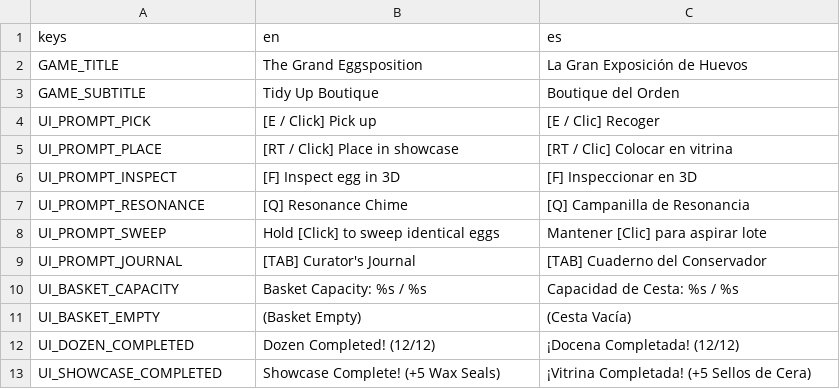
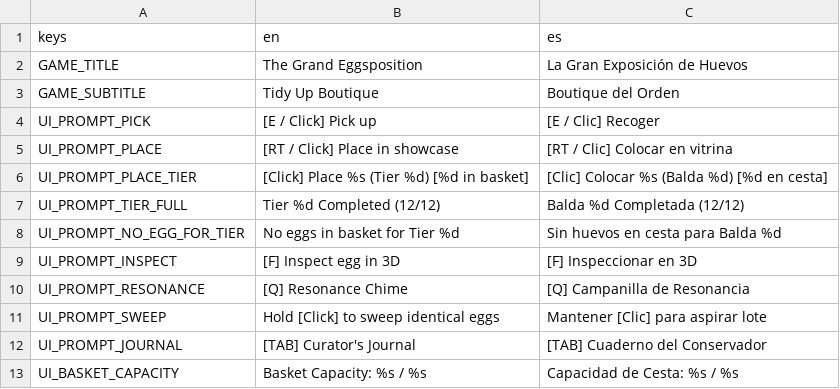
Before and after one commit to JS-Marinn/the-grand-eggsposition, a CSV file: localization/translations.csv, drawn as a sheet; only a part is shown; the shorter side is filled out with more unchanged rows.

Commit message:
feat(hud): add tier-specific egg placement prompts and full-tier handling

```diff
--- a/localization/translations.csv
+++ b/localization/translations.csv
@@ -5,2 +5,5 @@ UI_PROMPT_PICK,"[E / Click] Pick up","[E / Clic] Recoger"
 UI_PROMPT_PLACE,"[RT / Click] Place in showcase","[RT / Clic] Colocar en vitrina"
+UI_PROMPT_PLACE_TIER,"[Click] Place %s (Tier %d) [%d in basket]","[Clic] Colocar %s (Balda %d) [%d en cesta]"
+UI_PROMPT_TIER_FULL,"Tier %d Completed (12/12)","Balda %d Completada (12/12)"
+UI_PROMPT_NO_EGG_FOR_TIER,"No eggs in basket for Tier %d","Sin huevos en cesta para Balda %d"
 UI_PROMPT_INSPECT,"[F] Inspect egg in 3D","[F] Inspeccionar en 3D"
```
Also changed, not shown: 3 other files.
